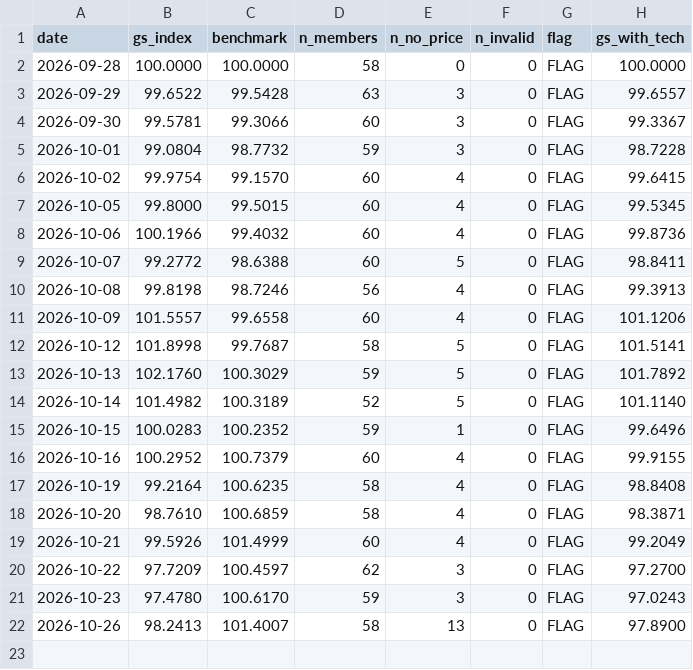
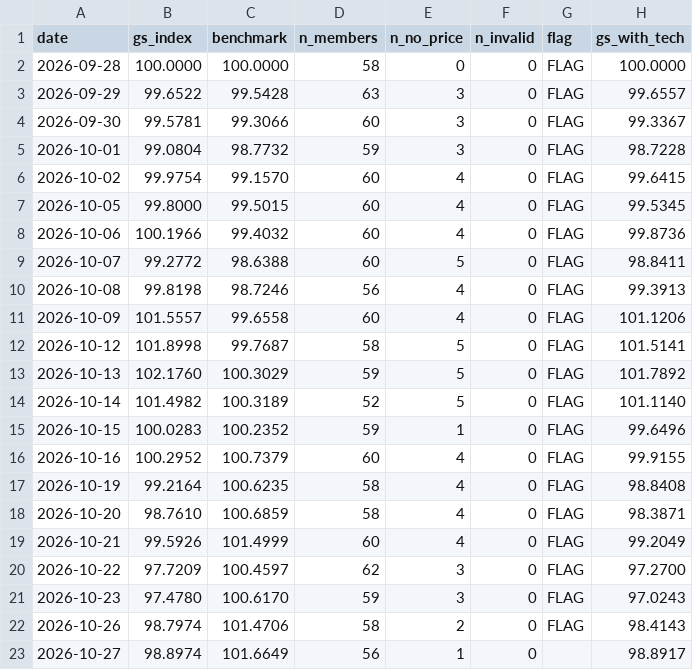
Before and after one commit to Feelwet/signal-tool, a CSV file: logs/gs_index.csv, drawn as a sheet.

```diff
--- a/logs/gs_index.csv
+++ b/logs/gs_index.csv
@@ -21,2 +21,3 @@ date,gs_index,benchmark,n_members,n_no_price,n_invalid,flag,gs_with_tech
 2026-10-23,97.4780,100.6170,59,3,0,FLAG,97.0243
-2026-10-26,98.2413,101.4007,58,13,0,FLAG,97.8900
+2026-10-26,98.7974,101.4706,58,2,0,FLAG,98.4143
+2026-10-27,98.8974,101.6649,56,1,0,,98.8917
```
Also changed, not shown: logs/categories.csv, logs/learn_exits.csv, 5 other files.
